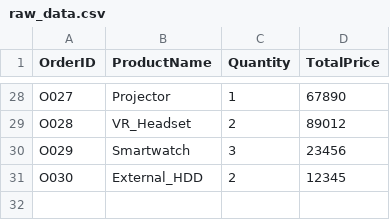
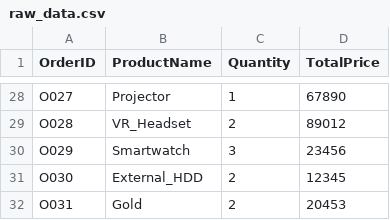
Before and after one commit to Applelyyyy/OOMS, a CSV file: data/raw_data.csv, drawn as a sheet; only a part is shown, gaps mark what is left out.

```diff
--- a/data/raw_data.csv
+++ b/data/raw_data.csv
@@ -31 +31,2 @@ O029,Smartwatch,3,23456
 O030,External_HDD,2,12345
+O031,Gold,2,20453
```
Also changed, not shown: 3 other files.
